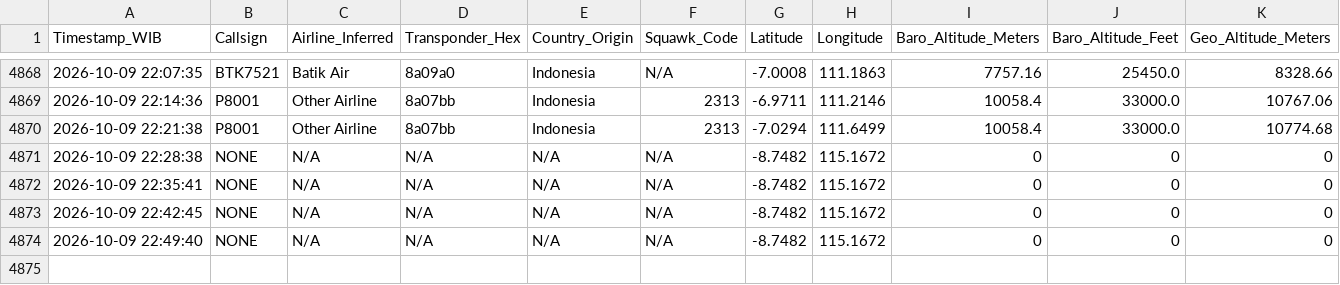
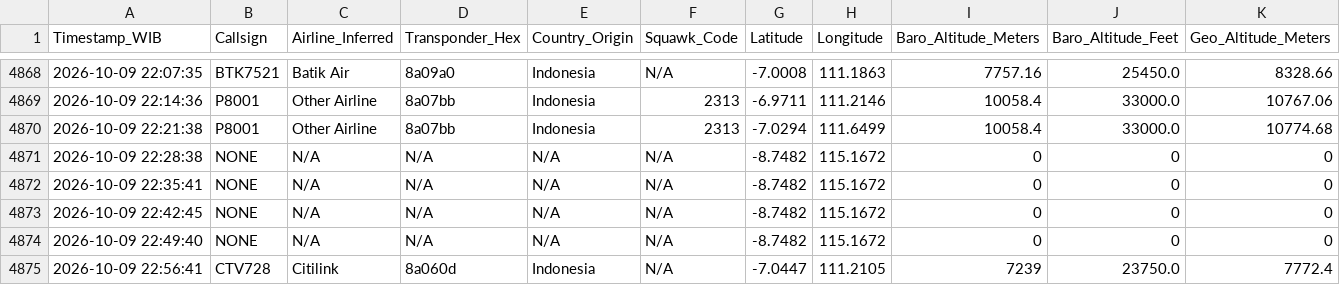
Before and after one commit to metta-kusuma/pekanbaru-air-quality, a CSV file: bali_flights_log_opensky.csv, drawn as a sheet; only a part is shown, gaps mark what is left out; rows hold the shown columns only; the diff names each change by its address in the sheet, - before the commit and + after, or states it on an @@ line.

```diff
--- a/bali_flights_log_opensky.csv
+++ b/bali_flights_log_opensky.csv
+row 4875: 2026-10-09 22:56:41 | CTV728 | Citilink | 8a060d | Indonesia | N/A | -7.0447 | 111.2105 | 7239 | 23750.0 | 7772.4
```
Also changed, not shown: kalimantan_flights_log_opensky.csv, 8 other files.
